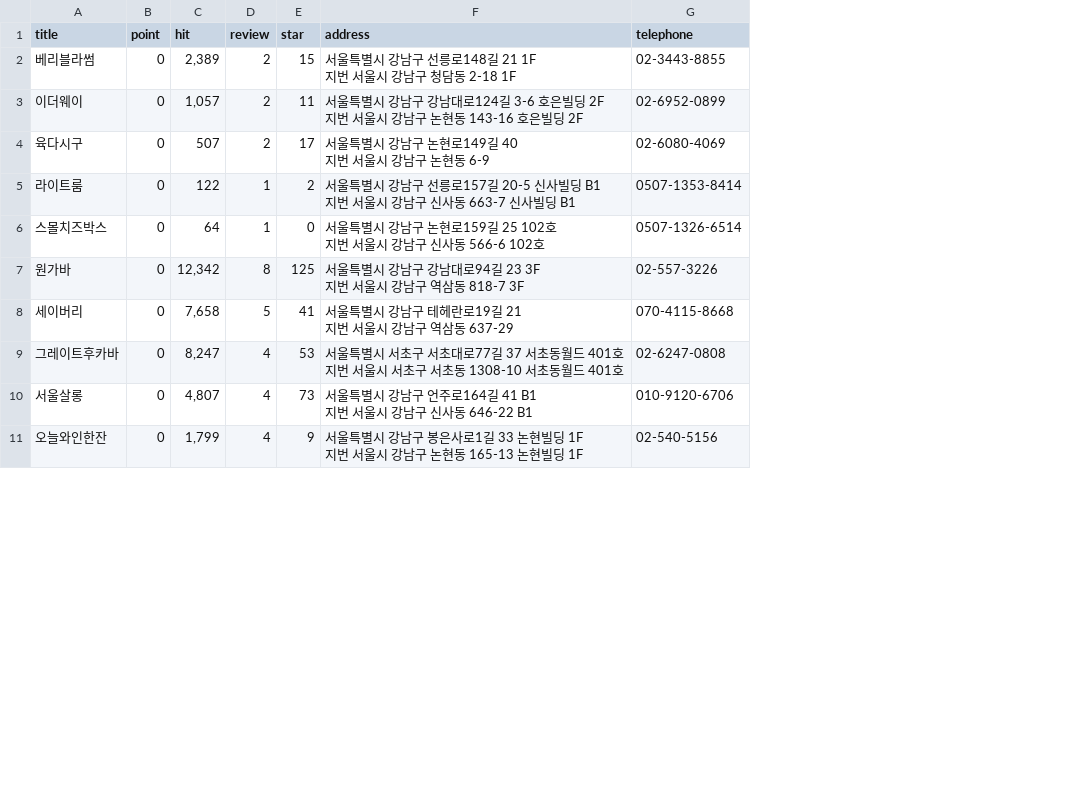
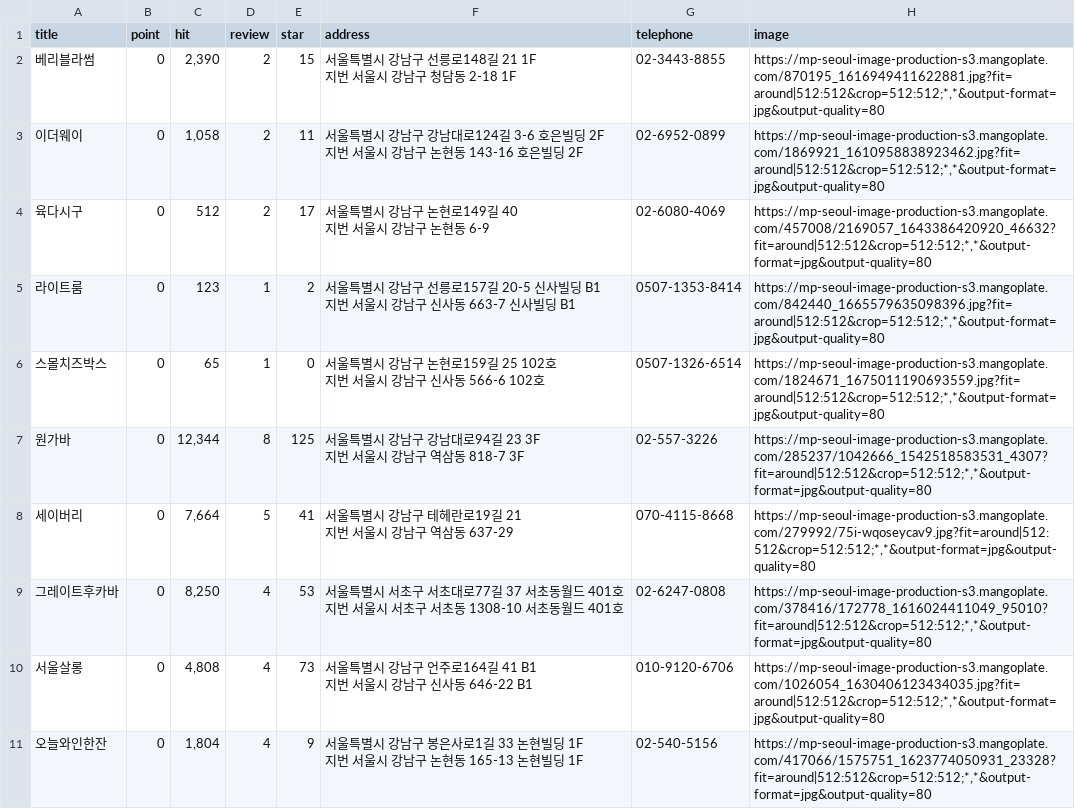
Before and after one commit to Son-Sumin/Jupyter, a CSV file: scraping/data_project/Gangnam_Cocktail8.csv, drawn as a sheet; only a part is shown; the diff covers the shown part only; the diff names each change by its address in the sheet, - before the commit and + after, or states it on an @@ line.

```diff
--- a/scraping/data_project/Gangnam_Cocktail8.csv
+++ b/scraping/data_project/Gangnam_Cocktail8.csv
+column H (image), rows 2-11: https://mp-seoul-image-production-s3.mangoplate.com/870195_1616949411622881.jpg?fit=around|512:512&crop=512:512;*,*&output-format=jpg&output-quality=80 | https://mp-seoul-image-production-s3.mangoplate.com/1869921_1610958838923462.jpg?fit=around|512:512&crop=512:512;*,*&output-format=jpg&output-quality=80 | https://mp-seoul-image-production-s3.mangoplate.com/457008/2169057_1643386420920_46632?fit=around|512:512&crop=512:512;*,*&output-format=jpg&output-quality=80 | https://mp-seoul-image-production-s3.mangoplate.com/842440_1665579635098396.jpg?fit=around|512:512&crop=512:512;*,*&output-format=jpg&output-quality=80 | https://mp-seoul-image-production-s3.mangoplate.com/1824671_1675011190693559.jpg?fit=around|512:512&crop=512:512;*,*&output-format=jpg&output-quality=80 | https://mp-seoul-image-production-s3.mangoplate.com/285237/1042666_1542518583531_4307?fit=around|512:512&crop=512:512;*,*&output-format=jpg&output-quality=80 | https://mp-seoul-image-production-s3.mangoplate.com/279992/75i-wqoseycav9.jpg?fit=around|512:512&crop=512:512;*,*&output-format=jpg&output-quality=80 | https://mp-seoul-image-production-s3.mangoplate.com/378416/172778_1616024411049_95010?fit=around|512:512&crop=512:512;*,*&output-format=jpg&output-quality=80 | https://mp-seoul-image-production-s3.mangoplate.com/1026054_1630406123434035.jpg?fit=around|512:512&crop=512:512;*,*&output-format=jpg&output-quality=80 | https://mp-seoul-image-production-s3.mangoplate.com/417066/1575751_1623774050931_23328?fit=around|512:512&crop=512:512;*,*&output-format=jpg&output-quality=80
-C2 (hit): 2,389
+C2 (hit): 2,390
-C3 (hit): 1,057
+C3 (hit): 1,058
-C4 (hit): 507
+C4 (hit): 512
-C5 (hit): 122
+C5 (hit): 123
-C6 (hit): 64
+C6 (hit): 65
-C7 (hit): 12,342
+C7 (hit): 12,344
-C8 (hit): 7,658
+C8 (hit): 7,664
-C9 (hit): 8,247
+C9 (hit): 8,250
-C10 (hit): 4,807
+C10 (hit): 4,808
-C11 (hit): 1,799
+C11 (hit): 1,804
```
Also changed, not shown: 10 edited cells elsewhere in this file, scraping/data_project/Gangnam_Cocktail2.csv, scraping/data_project/Gangnam_Cocktail3.csv, 10 other files.
